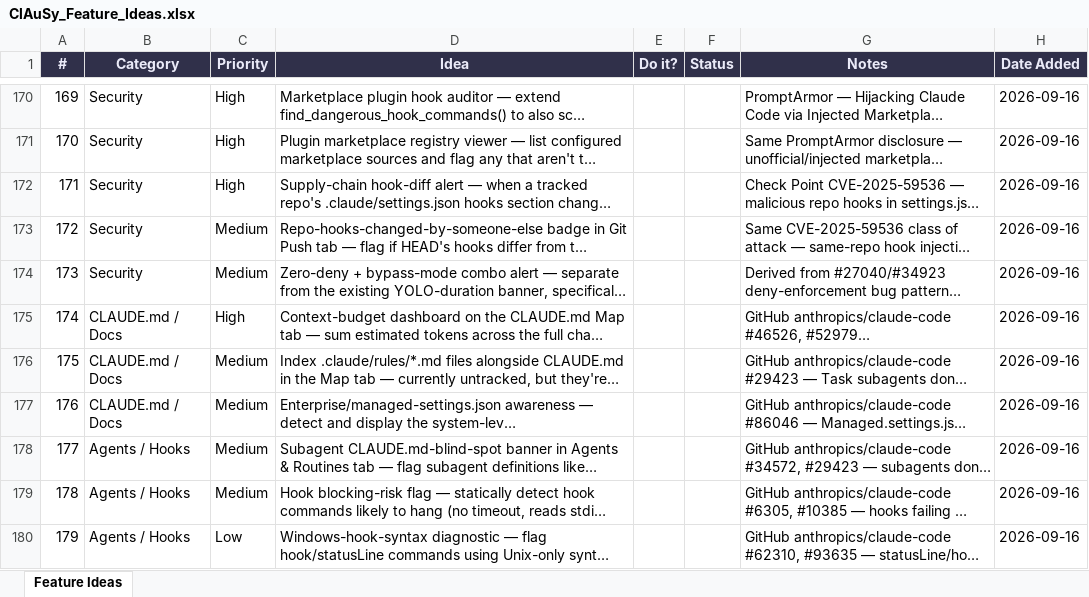
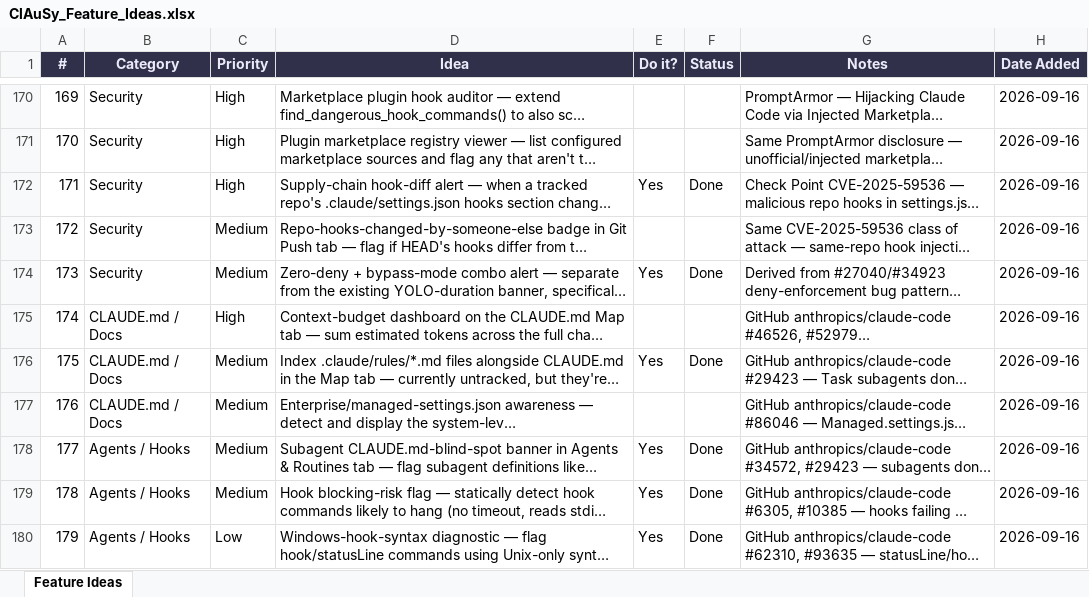
Before and after one commit to MeirYaakovi/ClAuSy, an Excel workbook: ClAuSy_Feature_Ideas.xlsx, sheet Feature Ideas, drawn as a sheet; only a part is shown, gaps mark what is left out; long unchanged cells end in …; values as stored, in another font and other column widths than the file's, no borders; the diff covers the shown part only; the diff names each change by its address in the sheet, - before the commit and + after, or states it on an @@ line.

Commit message:
Mark round 5's 10 shipped feature ideas as Done in the tracking sheet

```diff
--- a/ClAuSy_Feature_Ideas.xlsx (sheet Feature Ideas)
+++ b/ClAuSy_Feature_Ideas.xlsx (sheet Feature Ideas)
-E172 (Do it?): (empty)
+E172 (Do it?): Yes
-F172 (Status): (empty)
+F172 (Status): Done
-E174 (Do it?): (empty)
+E174 (Do it?): Yes
-F174 (Status): (empty)
+F174 (Status): Done
-E176 (Do it?): (empty)
+E176 (Do it?): Yes
-F176 (Status): (empty)
+F176 (Status): Done
-E178:E180 (Do it?): (empty)
+E178:E180 (Do it?): Yes
-F178:F180 (Status): (empty)
+F178:F180 (Status): Done
```
Also changed, not shown: 8 edited cells elsewhere in this sheet.
